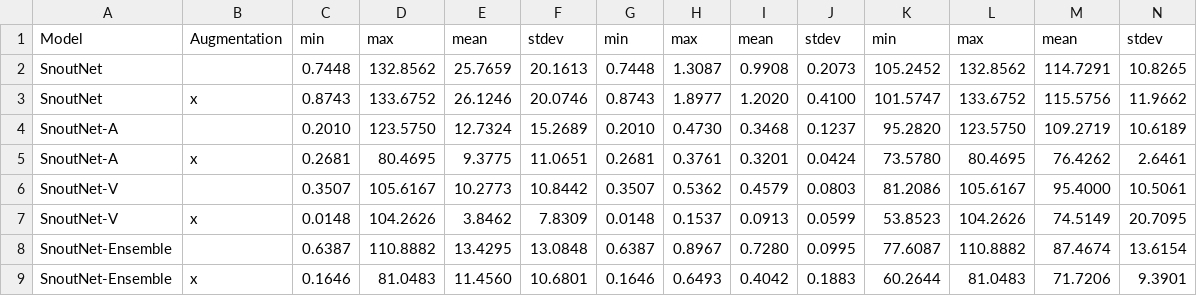
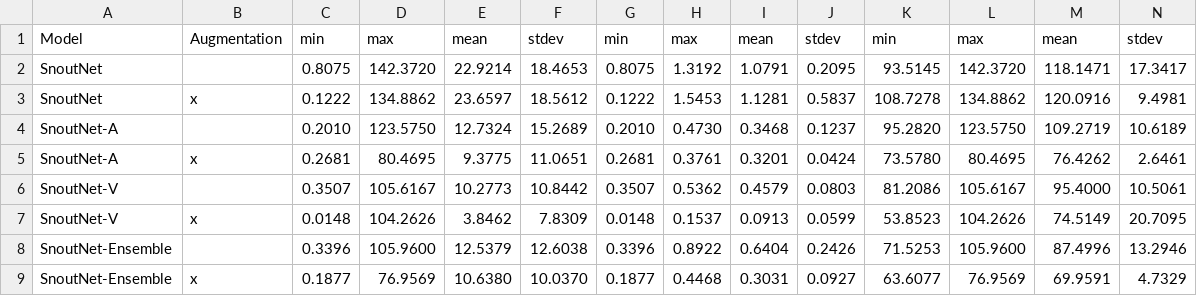
Before and after one commit to mcronin4/elec_475_labs, a CSV file: Lab2/table_statistics.csv, drawn as a sheet.

Commit message:
run evaluation and table stats

```diff
--- a/Lab2/table_statistics.csv
+++ b/Lab2/table_statistics.csv
@@ -1,4 +1,4 @@
 Model,Augmentation,min,max,mean,stdev,min,max,mean,stdev,min,max,mean,stdev
-SnoutNet,,0.7448,132.8562,25.7659,20.1613,0.7448,1.3087,0.9908,0.2073,105.2452,132.8562,114.7291,10.8265
-SnoutNet,x,0.8743,133.6752,26.1246,20.0746,0.8743,1.8977,1.2020,0.4100,101.5747,133.6752,115.5756,11.9662
+SnoutNet,,0.8075,142.3720,22.9214,18.4653,0.8075,1.3192,1.0791,0.2095,93.5145,142.3720,118.1471,17.3417
+SnoutNet,x,0.1222,134.8862,23.6597,18.5612,0.1222,1.5453,1.1281,0.5837,108.7278,134.8862,120.0916,9.4981
 SnoutNet-A,,0.2010,123.5750,12.7324,15.2689,0.2010,0.4730,0.3468,0.1237,95.2820,123.5750,109.2719,10.6189
@@ -7,3 +7,3 @@ SnoutNet-V,,0.3507,105.6167,10.2773,10.8442,0.3507,0.5362,0.4579,0.0803,81.2086,
 SnoutNet-V,x,0.0148,104.2626,3.8462,7.8309,0.0148,0.1537,0.0913,0.0599,53.8523,104.2626,74.5149,20.7095
-SnoutNet-Ensemble,,0.6387,110.8882,13.4295,13.0848,0.6387,0.8967,0.7280,0.0995,77.6087,110.8882,87.4674,13.6154
-SnoutNet-Ensemble,x,0.1646,81.0483,11.4560,10.6801,0.1646,0.6493,0.4042,0.1883,60.2644,81.0483,71.7206,9.3901
+SnoutNet-Ensemble,,0.3396,105.9600,12.5379,12.6038,0.3396,0.8922,0.6404,0.2426,71.5253,105.9600,87.4996,13.2946
+SnoutNet-Ensemble,x,0.1877,76.9569,10.6380,10.0370,0.1877,0.4468,0.3031,0.0927,63.6077,76.9569,69.9591,4.7329
```
Also changed, not shown: 3 other files.
